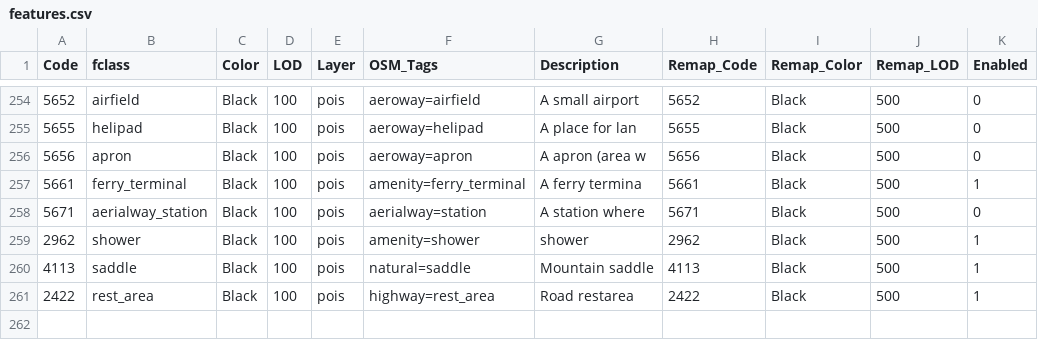
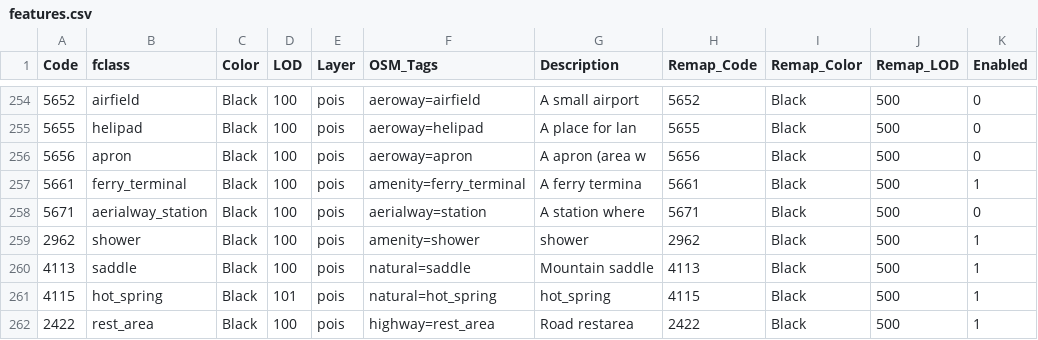
Before and after one commit to purrrock/dtg1-map-tools, a CSV file: features.csv, drawn as a sheet; only a part is shown, gaps mark what is left out; the diff names each change by its address in the sheet, - before the commit and + after, or states it on an @@ line.

```diff
--- a/features.csv
+++ b/features.csv
+row 261: 4115 | hot_spring | Black | 101 | pois | natural=hot_spring | hot_spring | 4115 | Black | 500 | 1
```
Also changed, not shown: 1 other file.
